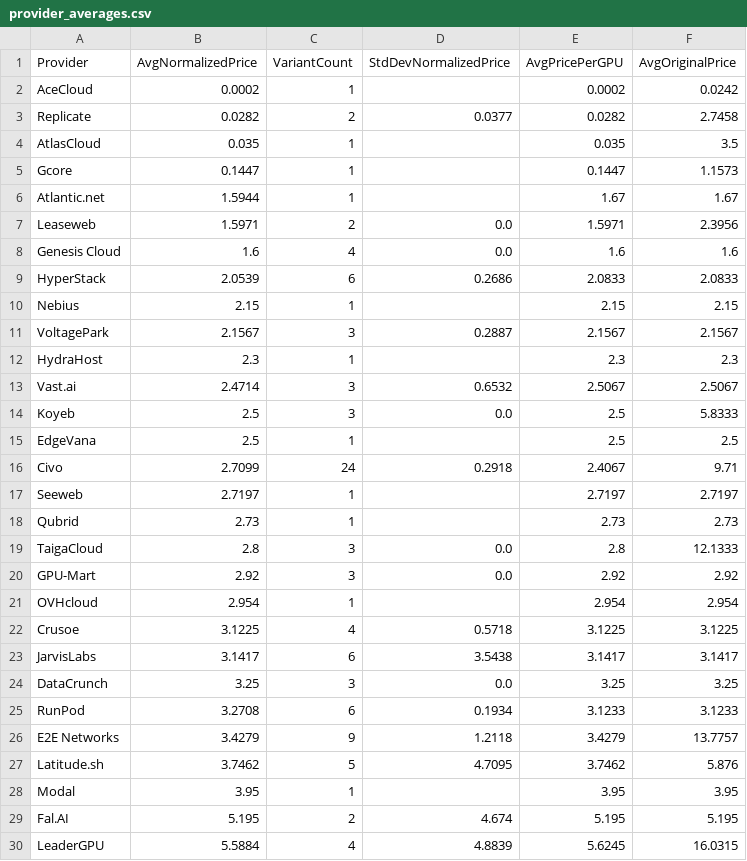
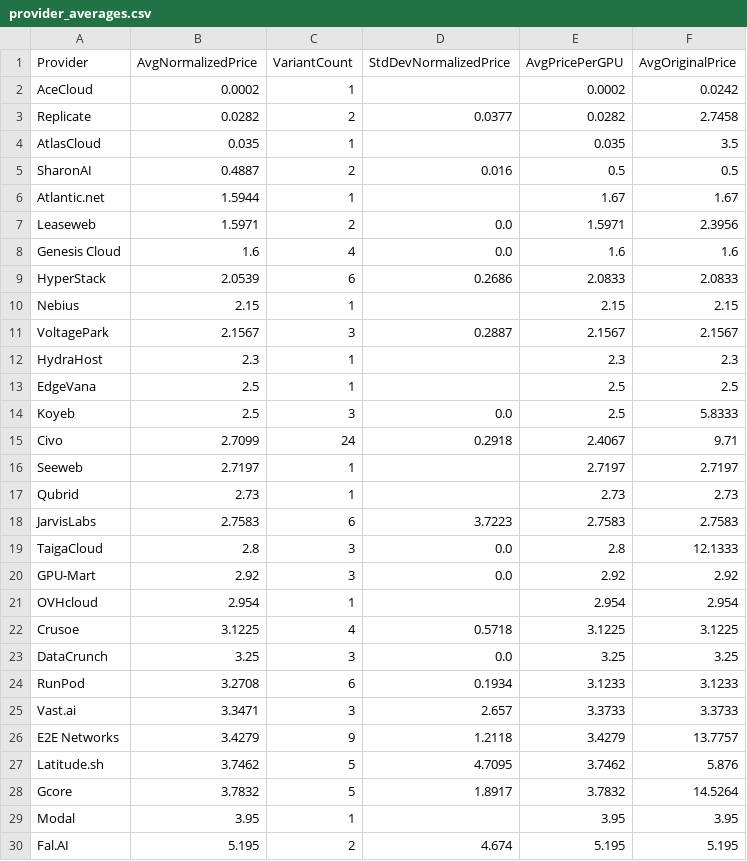
Before and after one commit to 0x0shephard/bot, a CSV file: provider_averages.csv, drawn as a sheet; only a part is shown; the shorter side is filled out with more unchanged rows.

```diff
--- a/provider_averages.csv
+++ b/provider_averages.csv
@@ -4,3 +4,3 @@ Replicate,0.0282,2,0.0377,0.0282,2.7458
 AtlasCloud,0.035,1,,0.035,3.5
-Gcore,0.1447,1,,0.1447,1.1573
+SharonAI,0.4887,2,0.016,0.5,0.5
 Atlantic.net,1.5944,1,,1.67,1.67
@@ -12,5 +12,4 @@ VoltagePark,2.1567,3,0.2887,2.1567,2.1567
 HydraHost,2.3,1,,2.3,2.3
-Vast.ai,2.4714,3,0.6532,2.5067,2.5067
+EdgeVana,2.5,1,,2.5,2.5
 Koyeb,2.5,3,0.0,2.5,5.8333
-EdgeVana,2.5,1,,2.5,2.5
 Civo,2.7099,24,0.2918,2.4067,9.71
@@ -18,2 +17,3 @@ Seeweb,2.7197,1,,2.7197,2.7197
 Qubrid,2.73,1,,2.73,2.73
+JarvisLabs,2.7583,6,3.7223,2.7583,2.7583
 TaigaCloud,2.8,3,0.0,2.8,12.1333
@@ -22,7 +22,8 @@ OVHcloud,2.954,1,,2.954,2.954
 Crusoe,3.1225,4,0.5718,3.1225,3.1225
-JarvisLabs,3.1417,6,3.5438,3.1417,3.1417
 DataCrunch,3.25,3,0.0,3.25,3.25
 RunPod,3.2708,6,0.1934,3.1233,3.1233
+Vast.ai,3.3471,3,2.657,3.3733,3.3733
 E2E Networks,3.4279,9,1.2118,3.4279,13.7757
 Latitude.sh,3.7462,5,4.7095,3.7462,5.876
+Gcore,3.7832,5,1.8917,3.7832,14.5264
 Modal,3.95,1,,3.95,3.95
```
Also changed, not shown: gpu_index_history.csv, gpu_prices_normalized.csv, 13 other files.
